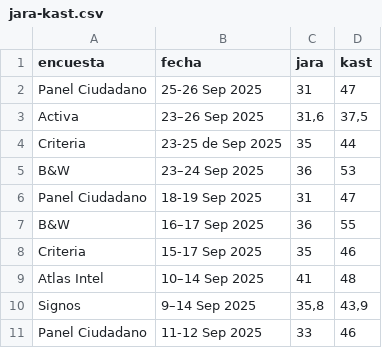
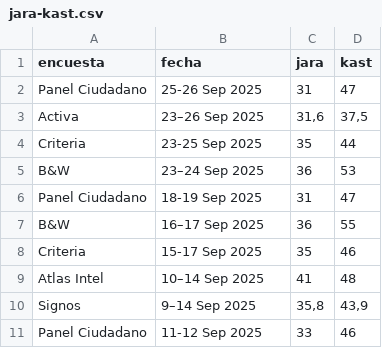
Before and after one commit to dataista-studio/datos-abiertos, a CSV file: elecciones2025/jara-kast.csv, drawn as a sheet; only a part is shown.

Commit message:
fix typo

```diff
--- a/elecciones2025/jara-kast.csv
+++ b/elecciones2025/jara-kast.csv
@@ -3,3 +3,3 @@ Panel Ciudadano,25-26 Sep 2025,31,47
 Activa,23–26 Sep 2025,"31,6","37,5"
-Criteria,23-25 de Sep 2025,35,44
+Criteria,23-25 Sep 2025,35,44
 B&W,23–24 Sep 2025,36,53
```
Also changed, not shown: elecciones2025/jara-matthei.csv.
